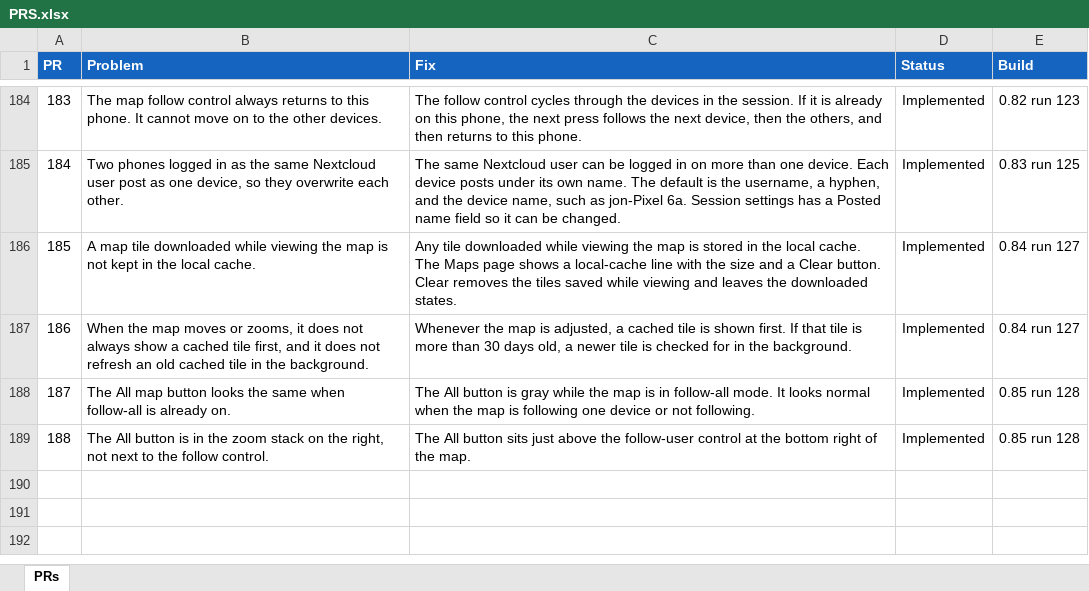
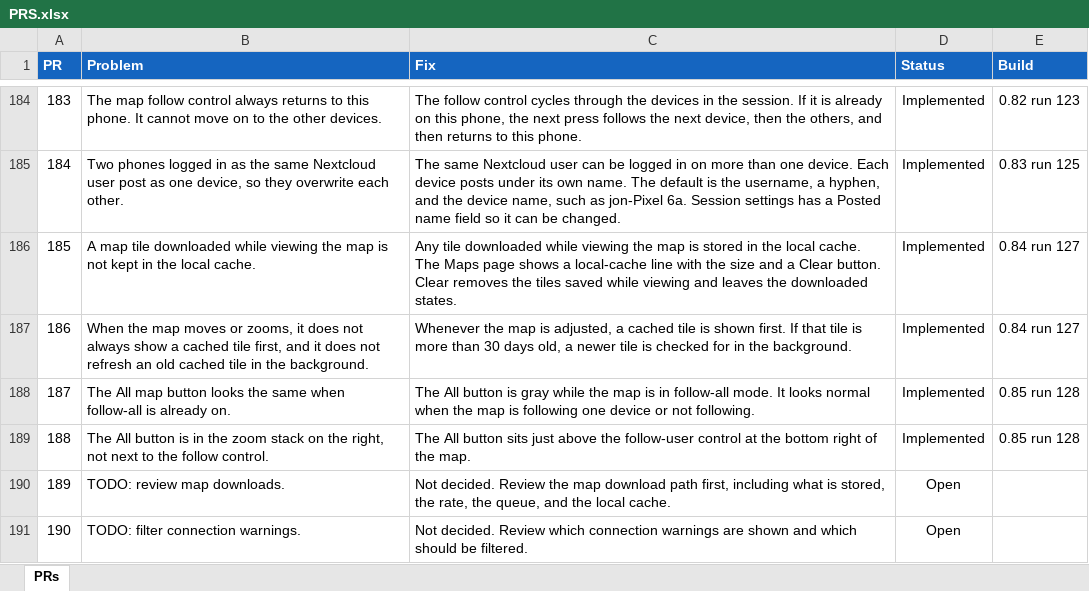
Before and after one commit to jonopelgt/NextcloudPhoneTrack, an Excel workbook: PRS.xlsx, sheet PRs, drawn as a sheet; only a part is shown, gaps mark what is left out; values as stored, in another font and other column widths than the file's, no borders; conditional formats not drawn; the diff names each change by its address in the sheet, - before the commit and + after, or states it on an @@ line.

Commit message:
File TODOs 189 and 190
Map download review and connection warning filtering.
Not implemented.

```diff
--- a/PRS.xlsx (sheet PRs)
+++ b/PRS.xlsx (sheet PRs)
+row 190: 189 | TODO: review map downloads. | Not decided. Review the map download path first, including what is stored, the rate, the queue, and the local cache. | Open
+row 191: 190 | TODO: filter connection warnings. | Not decided. Review which connection warnings are shown and which should be filtered. | Open
```
